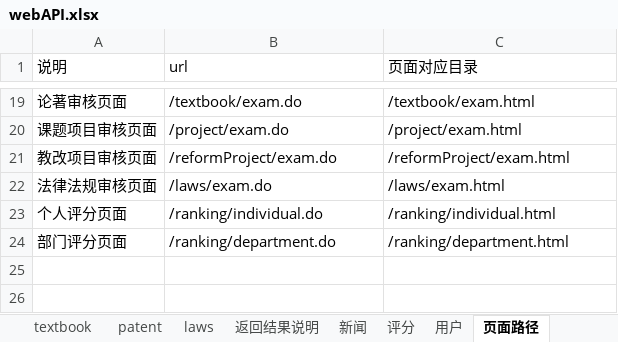
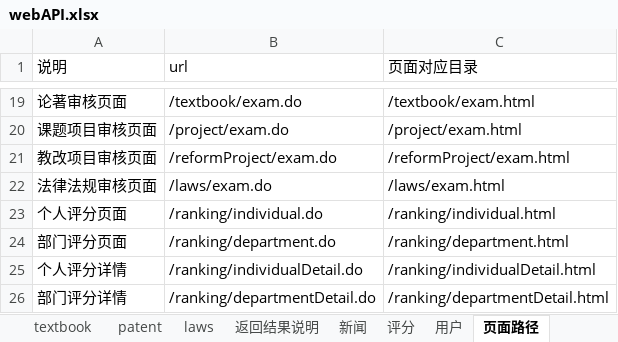
Before and after one commit to ImNotAFrog/ResearchAchievementManager-SpringBoot, an Excel workbook: webAPI.xlsx, sheet 页面路径, drawn as a sheet; only a part is shown, gaps mark what is left out; values as stored, in another font and other column widths than the file's, no borders; the diff names each change by its address in the sheet, - before the commit and + after, or states it on an @@ line.

```diff
--- a/webAPI.xlsx (sheet 页面路径)
+++ b/webAPI.xlsx (sheet 页面路径)
+row 25: 个人评分详情 | /ranking/individualDetail.do | /ranking/individualDetail.html
+row 26: 部门评分详情 | /ranking/departmentDetail.do | /ranking/departmentDetail.html
```
Also changed, not shown: 2 other files.
